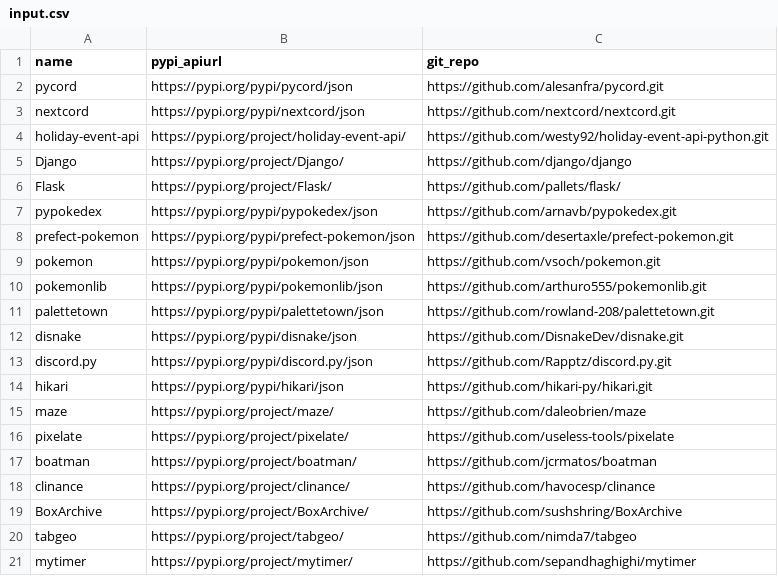
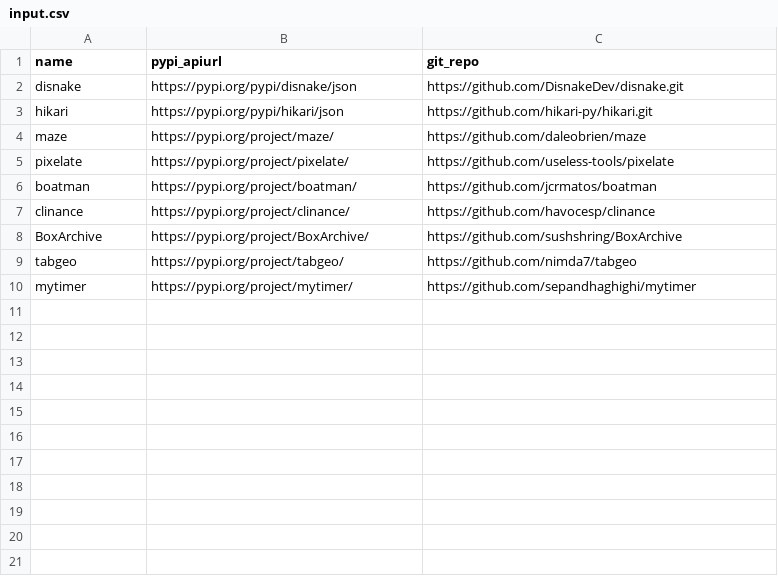
Before and after one commit to camt-se-phi-lok-winyan-lon/metric-data-gathering, a CSV file: input.csv, drawn as a sheet; the diff names each change by its address in the sheet, - before the commit and + after, or states it on an @@ line.

Commit message:
update input/output

```diff
--- a/input.csv
+++ b/input.csv
-row 2: pycord | https://pypi.org/pypi/pycord/json | https://github.com/alesanfra/pycord.git
-row 3: nextcord | https://pypi.org/pypi/nextcord/json | https://github.com/nextcord/nextcord.git
-row 4: holiday-event-api | https://pypi.org/project/holiday-event-api/ | https://github.com/westy92/holiday-event-api-python.git
-row 5: Django | https://pypi.org/project/Django/ | https://github.com/django/django
-row 6: Flask | https://pypi.org/project/Flask/ | https://github.com/pallets/flask/
-row 7: pypokedex | https://pypi.org/pypi/pypokedex/json | https://github.com/arnavb/pypokedex.git
-row 8: prefect-pokemon | https://pypi.org/pypi/prefect-pokemon/json | https://github.com/desertaxle/prefect-pokemon.git
-row 9: pokemon | https://pypi.org/pypi/pokemon/json | https://github.com/vsoch/pokemon.git
-row 10: pokemonlib | https://pypi.org/pypi/pokemonlib/json | https://github.com/arthuro555/pokemonlib.git
-row 11: palettetown | https://pypi.org/pypi/palettetown/json | https://github.com/rowland-208/palettetown.git
-row 13: discord.py | https://pypi.org/pypi/discord.py/json | https://github.com/Rapptz/discord.py.git
```
Also changed, not shown: output.csv, 3 other files.
